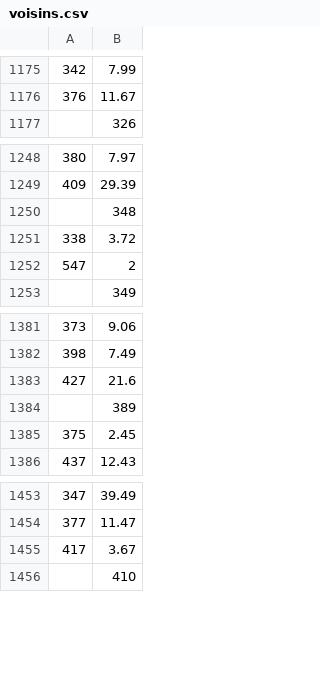
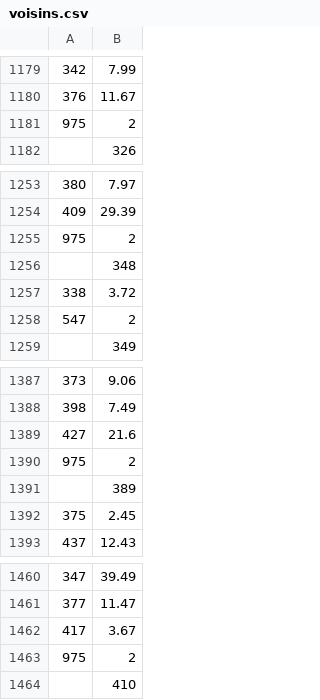
Before and after one commit to ErinLeb/FindYourWay, a CSV file: src/main/ressources/csv/haf/voisins.csv, drawn as a sheet; only a part is shown, gaps mark what is left out; the diff covers the shown part only.

```diff
--- a/src/main/ressources/csv/haf/voisins.csv
+++ b/src/main/ressources/csv/haf/voisins.csv
@@ -1176,2 +1180,3 @@
 376;11.67
+975;2
 ;326
@@ -1249,2 +1254,3 @@
 409;29.39
+975;2
 ;348
@@ -1383,2 +1389,3 @@
 427;21.6
+975;2
 ;389
@@ -1455,2 +1462,3 @@
 417;3.67
+975;2
 ;410
```
Also changed, not shown: 14 added rows elsewhere in this file, src/main/ressources/csv/haf/noeuds.csv, 1 other file.
